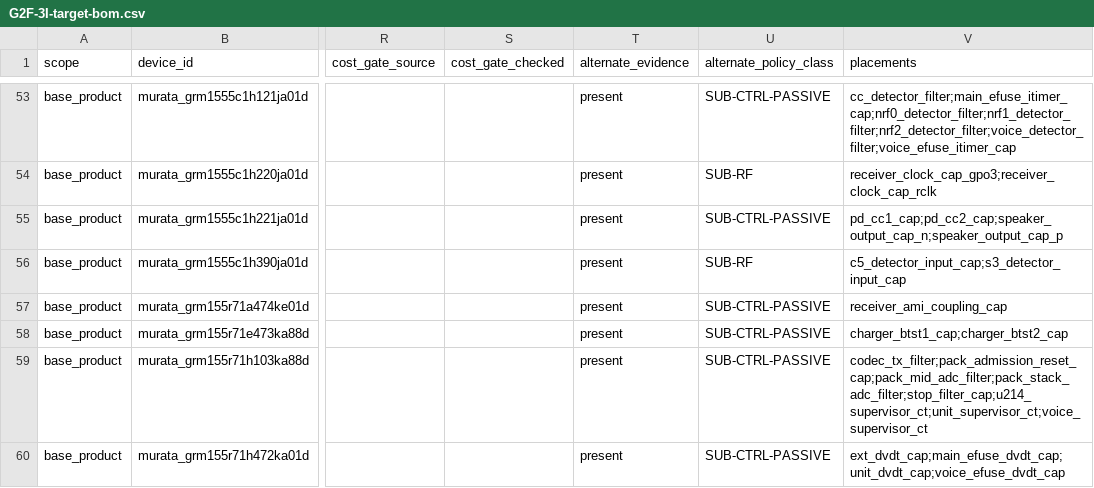
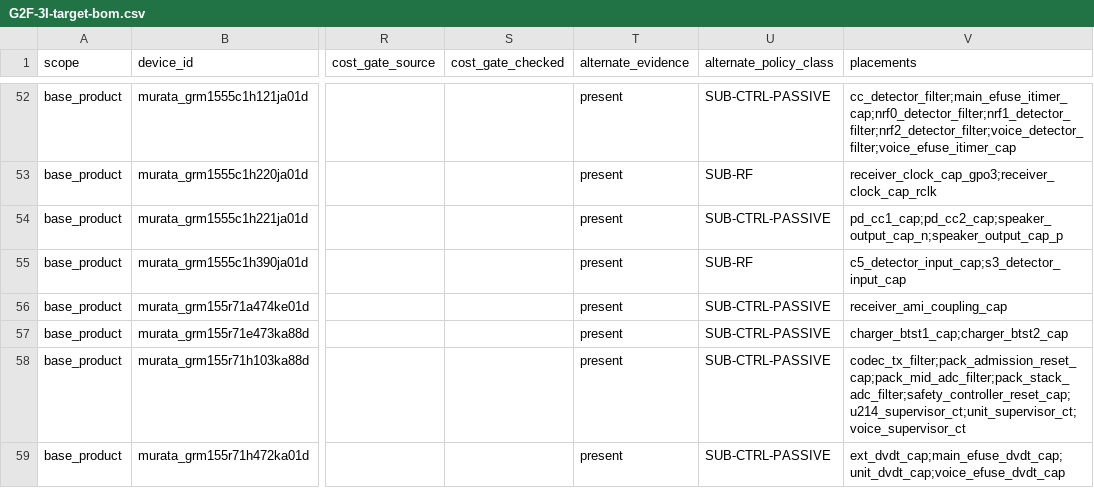
Before and after one commit to anton-vinogradov/esp32-leshy2, a CSV file: hardware/architecture/generated/G2F-3I-target-bom.csv, drawn as a sheet; only a part is shown, gaps mark what is left out; addresses are those after the commit; the diff covers the shown part only; the diff names each change by its address in the sheet, - before the commit and + after, or states it on an @@ line.

Commit message:
Replace stop controls with monitored RUN KILL safety

```diff
--- a/hardware/architecture/generated/G2F-3I-target-bom.csv
+++ b/hardware/architecture/generated/G2F-3I-target-bom.csv
-V58 (placements): codec_tx_filter;pack_admission_reset_cap;pack_mid_adc_filter;pack_stack_adc_filter;stop_filter_cap;u214_supervisor_ct;unit_supervisor_ct;voice_supervisor_ct
+V58 (placements): codec_tx_filter;pack_admission_reset_cap;pack_mid_adc_filter;pack_stack_adc_filter;safety_controller_reset_cap;u214_supervisor_ct;unit_supervisor_ct;voice_supervisor_ct
```
Also changed, not shown: 1 added row, 1 removed row and 27 edited cells elsewhere in this file, 25 other files.
